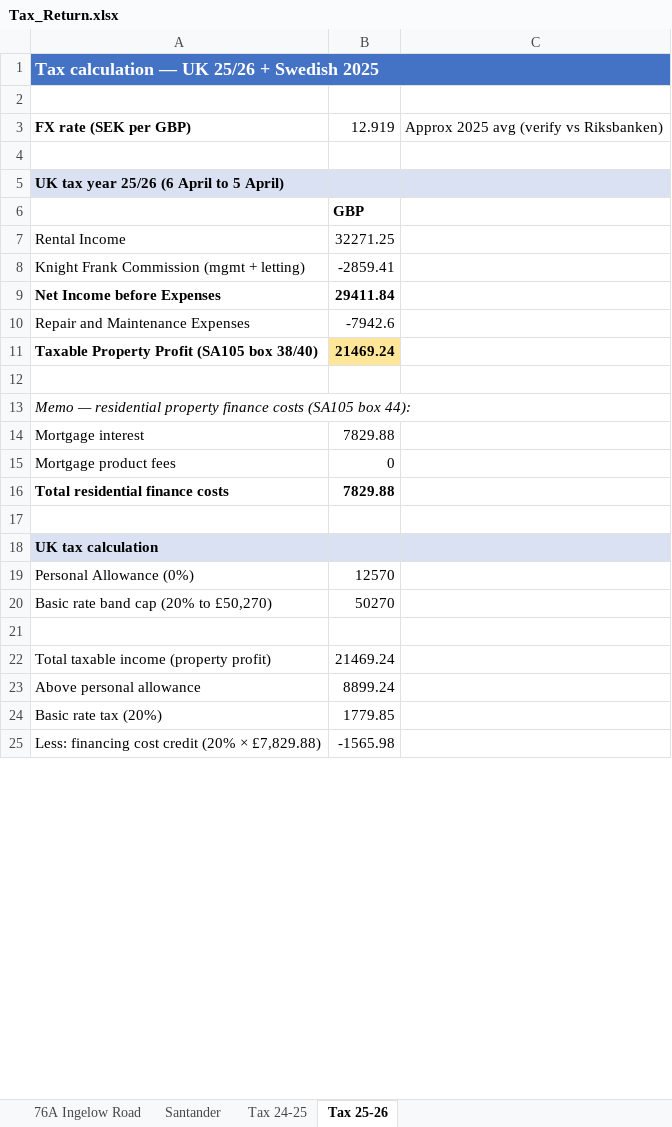
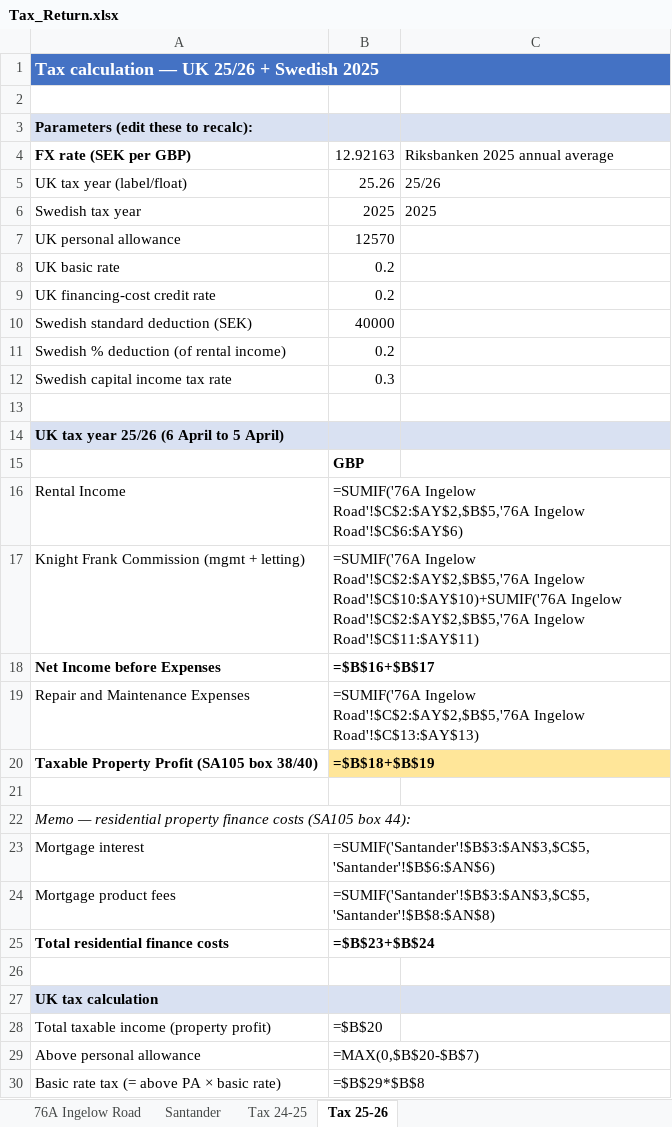
Before and after one commit to tristanpatrickmorgan-private/Claude, an Excel workbook: projects/uk-rental/Tax_Return.xlsx, sheet Tax 25-26, drawn as a sheet; only a part is shown; values as stored, in another font and other column widths than the file's, no borders; formulas without a stored value are shown as written; removed rows and columns are numbered as before the commit, all else as after; the diff covers the shown part only; the diff names each change by its address in the sheet, - before the commit and + after, or states it on an @@ line.

```diff
--- a/projects/uk-rental/Tax_Return.xlsx (sheet Tax 25-26)
+++ b/projects/uk-rental/Tax_Return.xlsx (sheet Tax 25-26)
+row 3: Parameters (edit these to recalc):
-B4: 12.919
+B4: 12.92163
-C4: Approx 2025 avg (verify vs Riksbanken)
+C4: Riksbanken 2025 annual average
+row 5: UK tax year (label/float) | 25.26 | 25/26
+row 6: Swedish tax year | 2025 | 2025
+row 7: UK personal allowance | 12570
+row 8: UK basic rate | 0.2
+row 9: UK financing-cost credit rate | 0.2
+row 10: Swedish standard deduction (SEK) | 40000
+row 11: Swedish % deduction (of rental income) | 0.2
+row 12: Swedish capital income tax rate | 0.3
-B16: 32271.25
+B16: =SUMIF('76A Ingelow Road'!$C$2:$AY$2,$B$5,'76A Ingelow Road'!$C$6:$AY$6)
-B17: -2859.41
+B17: =SUMIF('76A Ingelow Road'!$C$2:$AY$2,$B$5,'76A Ingelow Road'!$C$10:$AY$10)+SUMIF('76A Ingelow Road'!$C$2:$AY$2,$B$5,'76A Ingelow Road'!$C$11:$AY$11)
-B18: 29411.84
+B18: =$B$16+$B$17
-B19: -7942.6
+B19: =SUMIF('76A Ingelow Road'!$C$2:$AY$2,$B$5,'76A Ingelow Road'!$C$13:$AY$13)
-B20: 21469.24
+B20: =$B$18+$B$19
-B23: 7829.88
+B23: =SUMIF('Santander'!$B$3:$AN$3,$C$5,'Santander'!$B$6:$AN$6)
-B24: 0
+B24: =SUMIF('Santander'!$B$3:$AN$3,$C$5,'Santander'!$B$8:$AN$8)
-B25: 7829.88
+B25: =$B$23+$B$24
-row 19: Personal Allowance (0%) | 12570
-row 20: Basic rate band cap (20% to £50,270) | 50270
-row 21: (empty)
-B28: 21469.24
+B28: =$B$20
-B29: 8899.24
+B29: =MAX(0,$B$20-$B$7)
-row 24: Basic rate tax (20%) | 1779.85
-row 25: Less: financing cost credit (20% × £7,829.88) | -1565.98
+row 30: Basic rate tax (= above PA × basic rate) | =$B$29*$B$8
```
Also changed, not shown: 14 added rows, 3 removed rows, 25 edited cells and cell formats elsewhere in this sheet, sheet Tax 24-25, 1 other file.
